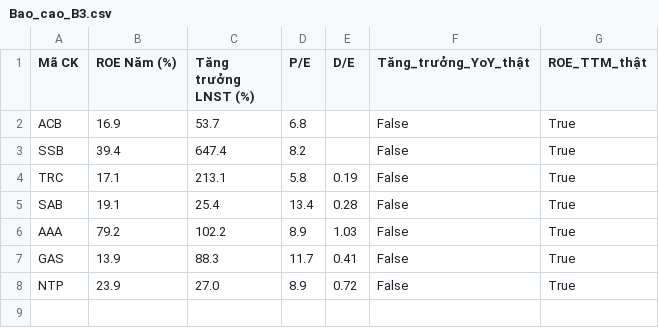
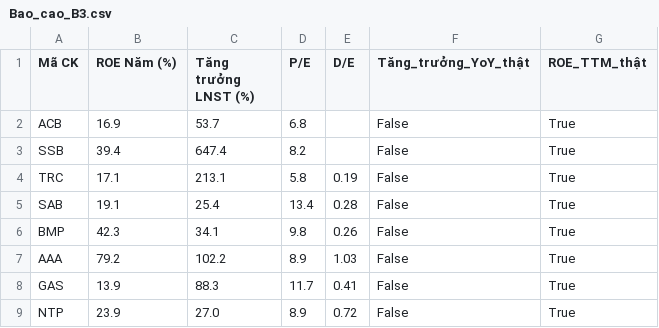
Before and after one commit to tungchisofft/chung-khoan, a CSV file: Bao_cao_B3.csv, drawn as a sheet.

```diff
--- a/Bao_cao_B3.csv
+++ b/Bao_cao_B3.csv
@@ -5,2 +5,3 @@ TRC,17.1,213.1,5.8,0.19,False,True
 SAB,19.1,25.4,13.4,0.28,False,True
+BMP,42.3,34.1,9.8,0.26,False,True
 AAA,79.2,102.2,8.9,1.03,False,True
```
Also changed, not shown: Bao_cao_B4_Final.csv, Bao_cao_vang.csv, 3 other files.
